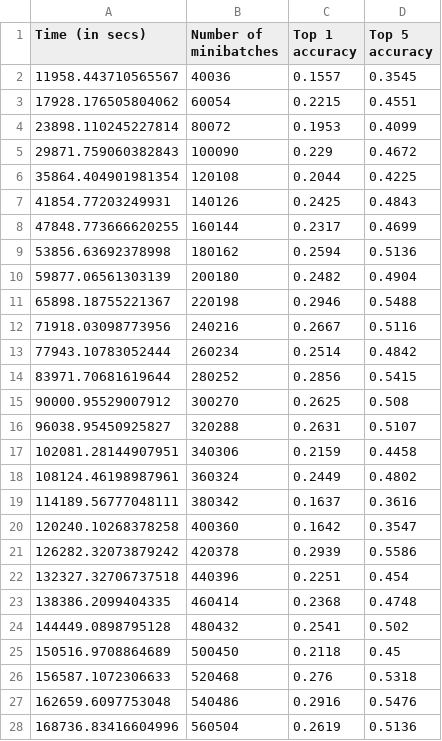
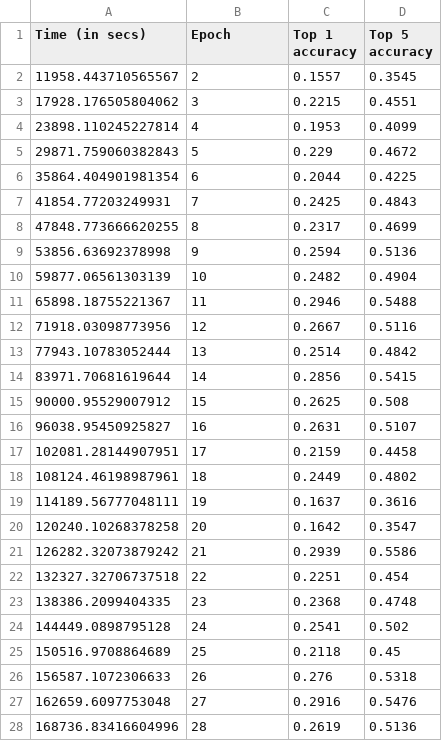
Before and after one commit to codyaustun/tensorflow-benchmarks, a TSV file: scripts/tf_cnn_benchmarks/logs/resnet50_eval.tsv, drawn as a sheet; only a part is shown; the diff covers the shown part only.

Commit message:
Change steps to epochs in .tsv output files

```diff
--- a/scripts/tf_cnn_benchmarks/logs/resnet50_eval.tsv
+++ b/scripts/tf_cnn_benchmarks/logs/resnet50_eval.tsv
@@ -1,28 +1,28 @@
-Time (in secs)	Number of minibatches	Top 1 accuracy	Top 5 accuracy
-11958.443710565567	40036	0.1557	0.3545
-17928.176505804062	60054	0.2215	0.4551
-23898.110245227814	80072	0.1953	0.4099
-29871.759060382843	100090	0.229	0.4672
-35864.404901981354	120108	0.2044	0.4225
-41854.77203249931	140126	0.2425	0.4843
-47848.773666620255	160144	0.2317	0.4699
-53856.63692378998	180162	0.2594	0.5136
-59877.06561303139	200180	0.2482	0.4904
-65898.18755221367	220198	0.2946	0.5488
-71918.03098773956	240216	0.2667	0.5116
-77943.10783052444	260234	0.2514	0.4842
-83971.70681619644	280252	0.2856	0.5415
-90000.95529007912	300270	0.2625	0.508
-96038.95450925827	320288	0.2631	0.5107
-102081.28144907951	340306	0.2159	0.4458
-108124.46198987961	360324	0.2449	0.4802
-114189.56777048111	380342	0.1637	0.3616
-120240.10268378258	400360	0.1642	0.3547
-126282.32073879242	420378	0.2939	0.5586
-132327.32706737518	440396	0.2251	0.454
-138386.2099404335	460414	0.2368	0.4748
-144449.0898795128	480432	0.2541	0.502
-150516.9708864689	500450	0.2118	0.45
-156587.1072306633	520468	0.276	0.5318
-162659.6097753048	540486	0.2916	0.5476
-168736.83416604996	560504	0.2619	0.5136
+Time (in secs)	Epoch	Top 1 accuracy	Top 5 accuracy
+11958.443710565567	2	0.1557	0.3545
+17928.176505804062	3	0.2215	0.4551
+23898.110245227814	4	0.1953	0.4099
+29871.759060382843	5	0.229	0.4672
+35864.404901981354	6	0.2044	0.4225
+41854.77203249931	7	0.2425	0.4843
+47848.773666620255	8	0.2317	0.4699
+53856.63692378998	9	0.2594	0.5136
+59877.06561303139	10	0.2482	0.4904
+65898.18755221367	11	0.2946	0.5488
+71918.03098773956	12	0.2667	0.5116
+77943.10783052444	13	0.2514	0.4842
+83971.70681619644	14	0.2856	0.5415
+90000.95529007912	15	0.2625	0.508
+96038.95450925827	16	0.2631	0.5107
+102081.28144907951	17	0.2159	0.4458
+108124.46198987961	18	0.2449	0.4802
+114189.56777048111	19	0.1637	0.3616
+120240.10268378258	20	0.1642	0.3547
+126282.32073879242	21	0.2939	0.5586
+132327.32706737518	22	0.2251	0.454
+138386.2099404335	23	0.2368	0.4748
+144449.0898795128	24	0.2541	0.502
+150516.9708864689	25	0.2118	0.45
+156587.1072306633	26	0.276	0.5318
+162659.6097753048	27	0.2916	0.5476
+168736.83416604996	28	0.2619	0.5136
```
Also changed, not shown: 62 edited cells elsewhere in this file, scripts/tf_cnn_benchmarks/logs/resnet50_eval_gpus=4.tsv.
